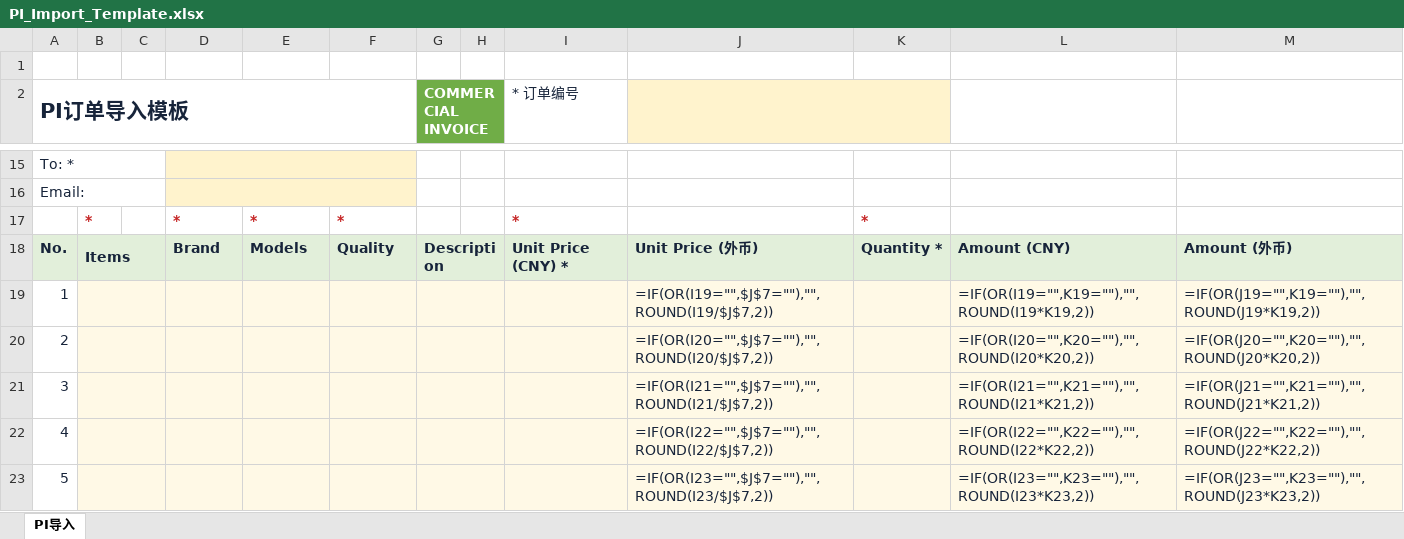
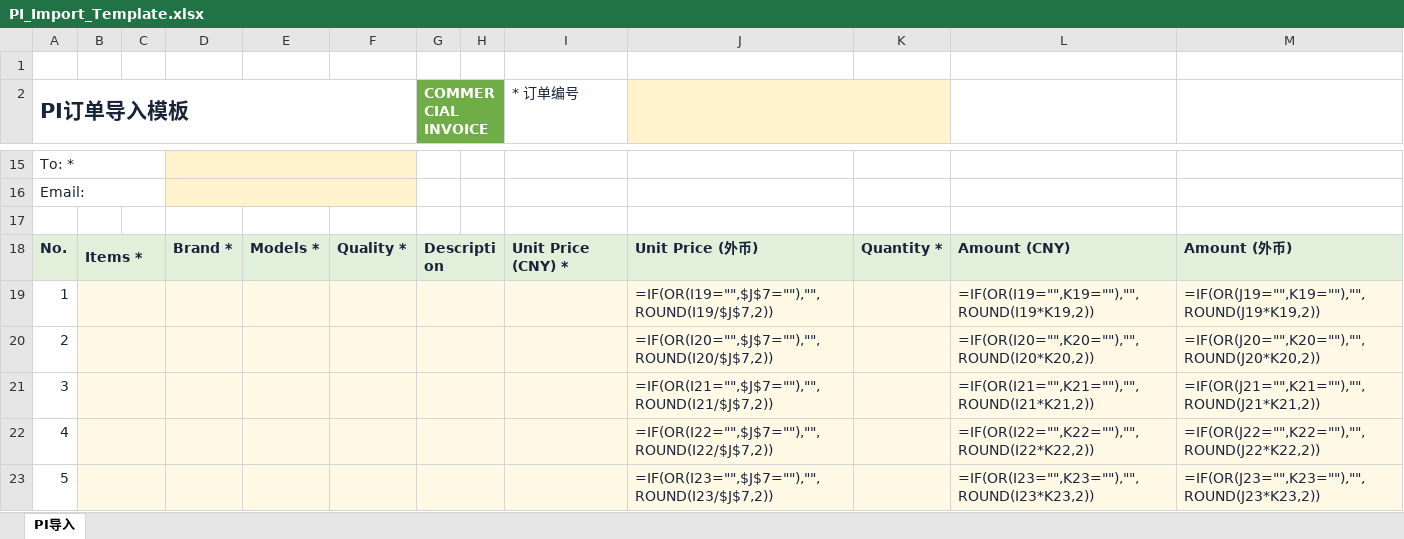
Before and after one commit to savior168/dtsmart-ai-crmv1.0, an Excel workbook: assets/templates/PI_Import_Template.xlsx, sheet PI导入, drawn as a sheet; only a part is shown, gaps mark what is left out; values as stored, in another font and other column widths than the file's, no borders; formulas without a stored value are shown as written; the diff names each change by its address in the sheet, - before the commit and + after, or states it on an @@ line.

Commit message:
Refine PI fees and import templates

```diff
--- a/assets/templates/PI_Import_Template.xlsx (sheet PI导入)
+++ b/assets/templates/PI_Import_Template.xlsx (sheet PI导入)
-row 17:  | * |  | * | * | * |  |  | * |  | *
+row 17: (empty)
-B18: Items
+B18: Items *
-D18: Brand
+D18: Brand *
-E18: Models
+E18: Models *
-F18: Quality
+F18: Quality *
```
Also changed, not shown: 6 other files.
